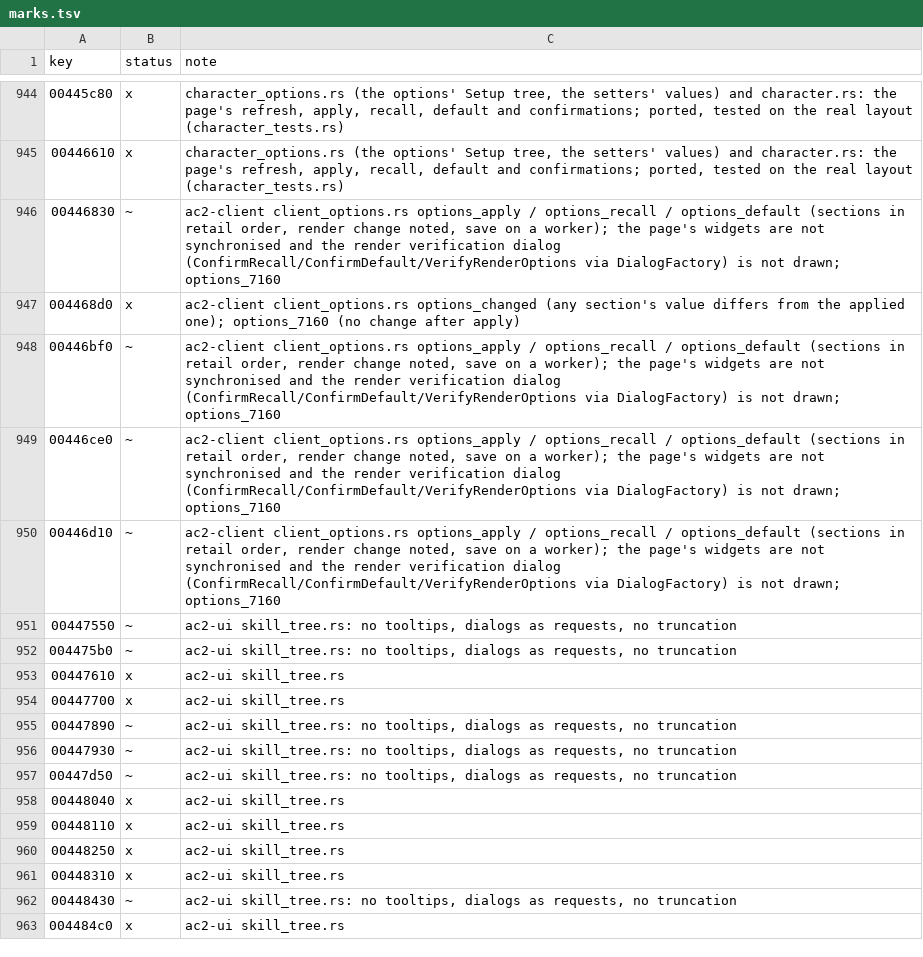
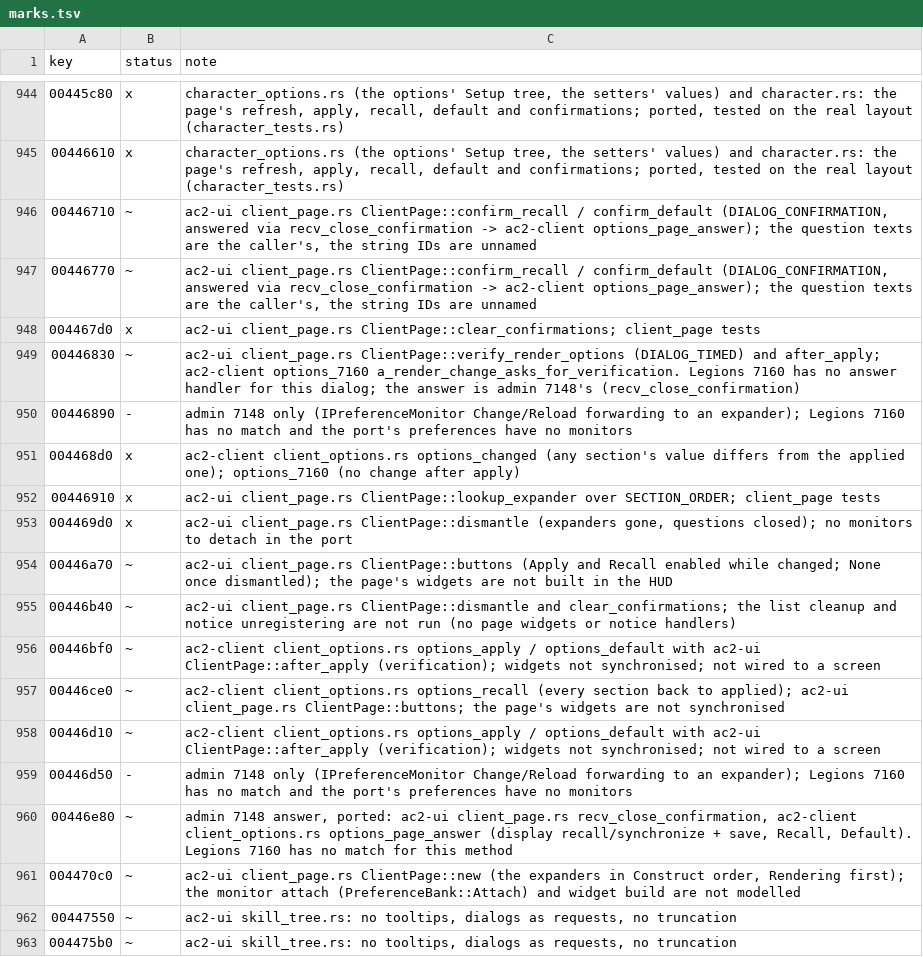
Before and after one commit to CrimsonMage/AC2_Rusted, a TSV file: docs/retail-catalog/marks.tsv, drawn as a sheet; only a part is shown, gaps mark what is left out; the shorter side is filled out with more unchanged rows.

Commit message:
ac2-ui, ac2-client: the client options page's expanders, buttons, confirmations and answers (gmClientUI)

```diff
--- a/docs/retail-catalog/marks.tsv
+++ b/docs/retail-catalog/marks.tsv
@@ -945,7 +945,18 @@ key	status	note
 00446610	x	character_options.rs (the options' Setup tree, the setters' values) and character.rs: the page's refresh, apply, recall, default and confirmations; ported, tested on the real layout (character_tests.rs)
-00446830	~	ac2-client client_options.rs options_apply / options_recall / options_default (sections in retail order, render change noted, save on a worker); the page's widgets are not synchronised and the render verification dialog (ConfirmRecall/ConfirmDefault/VerifyRenderOptions via DialogFactory) is not drawn; options_7160
+00446710	~	ac2-ui client_page.rs ClientPage::confirm_recall / confirm_default (DIALOG_CONFIRMATION, answered via recv_close_confirmation -> ac2-client options_page_answer); the question texts are the caller's, the string IDs are unnamed
+00446770	~	ac2-ui client_page.rs ClientPage::confirm_recall / confirm_default (DIALOG_CONFIRMATION, answered via recv_close_confirmation -> ac2-client options_page_answer); the question texts are the caller's, the string IDs are unnamed
+004467d0	x	ac2-ui client_page.rs ClientPage::clear_confirmations; client_page tests
+00446830	~	ac2-ui client_page.rs ClientPage::verify_render_options (DIALOG_TIMED) and after_apply; ac2-client options_7160 a_render_change_asks_for_verification. Legions 7160 has no answer handler for this dialog; the answer is admin 7148's (recv_close_confirmation)
+00446890	-	admin 7148 only (IPreferenceMonitor Change/Reload forwarding to an expander); Legions 7160 has no match and the port's preferences have no monitors
 004468d0	x	ac2-client client_options.rs options_changed (any section's value differs from the applied one); options_7160 (no change after apply)
-00446bf0	~	ac2-client client_options.rs options_apply / options_recall / options_default (sections in retail order, render change noted, save on a worker); the page's widgets are not synchronised and the render verification dialog (ConfirmRecall/ConfirmDefault/VerifyRenderOptions via DialogFactory) is not drawn; options_7160
-00446ce0	~	ac2-client client_options.rs options_apply / options_recall / options_default (sections in retail order, render change noted, save on a worker); the page's widgets are not synchronised and the render verification dialog (ConfirmRecall/ConfirmDefault/VerifyRenderOptions via DialogFactory) is not drawn; options_7160
-00446d10	~	ac2-client client_options.rs options_apply / options_recall / options_default (sections in retail order, render change noted, save on a worker); the page's widgets are not synchronised and the render verification dialog (ConfirmRecall/ConfirmDefault/VerifyRenderOptions via DialogFactory) is not drawn; options_7160
+00446910	x	ac2-ui client_page.rs ClientPage::lookup_expander over SECTION_ORDER; client_page tests
+004469d0	x	ac2-ui client_page.rs ClientPage::dismantle (expanders gone, questions closed); no monitors to detach in the port
+00446a70	~	ac2-ui client_page.rs ClientPage::buttons (Apply and Recall enabled while changed; None once dismantled); the page's widgets are not built in the HUD
+00446b40	~	ac2-ui client_page.rs ClientPage::dismantle and clear_confirmations; the list cleanup and notice unregistering are not run (no page widgets or notice handlers)
+00446bf0	~	ac2-client client_options.rs options_apply / options_default with ac2-ui ClientPage::after_apply (verification); widgets not synchronised; not wired to a screen
+00446ce0	~	ac2-client client_options.rs options_recall (every section back to applied); ac2-ui client_page.rs ClientPage::buttons; the page's widgets are not synchronised
+00446d10	~	ac2-client client_options.rs options_apply / options_default with ac2-ui ClientPage::after_apply (verification); widgets not synchronised; not wired to a screen
+00446d50	-	admin 7148 only (IPreferenceMonitor Change/Reload forwarding to an expander); Legions 7160 has no match and the port's preferences have no monitors
+00446e80	~	admin 7148 answer, ported: ac2-ui client_page.rs recv_close_confirmation, ac2-client client_options.rs options_page_answer (display recall/synchronize + save, Recall, Default). Legions 7160 has no match for this method
+004470c0	~	ac2-ui client_page.rs ClientPage::new (the expanders in Construct order, Rendering first); the monitor attach (PreferenceBank::Attach) and widget build are not modelled
 00447550	~	ac2-ui skill_tree.rs: no tooltips, dialogs as requests, no truncation
```
Also changed, not shown: 7 other files.
